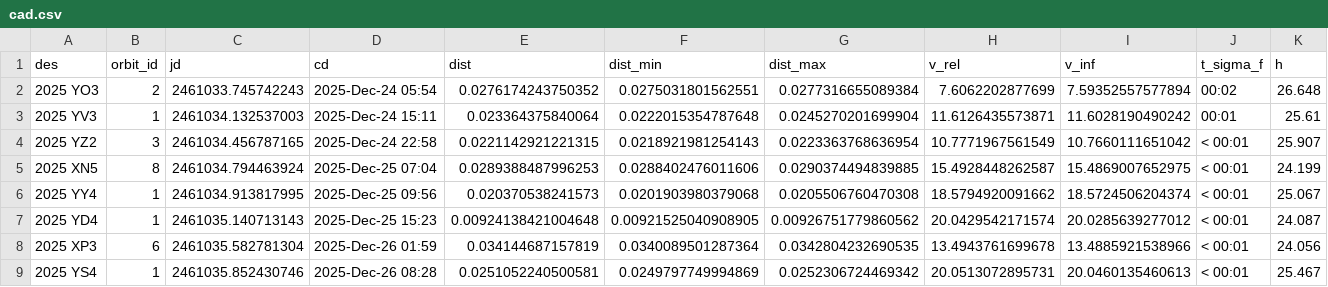
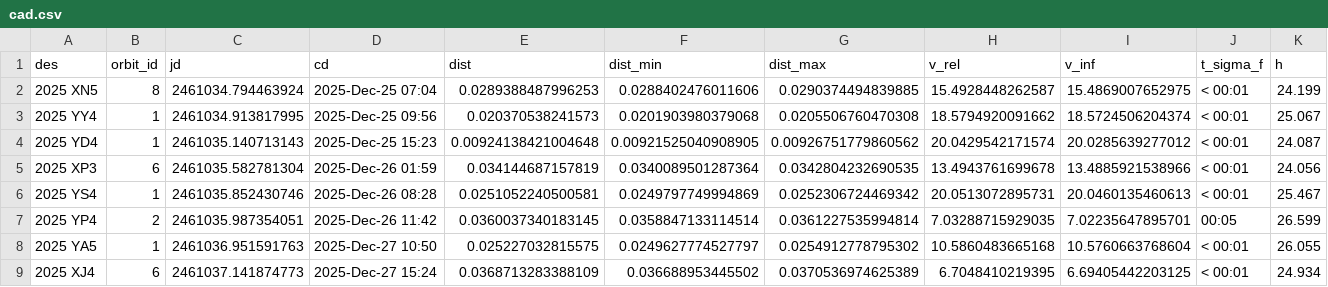
Before and after one commit to sanat-g/orbitguard, a CSV file: data/raw/cad.csv, drawn as a sheet; only a part is shown; the shorter side is filled out with more unchanged rows.

```diff
--- a/data/raw/cad.csv
+++ b/data/raw/cad.csv
@@ -1,5 +1,2 @@
 des,orbit_id,jd,cd,dist,dist_min,dist_max,v_rel,v_inf,t_sigma_f,h
-2025 YO3,2,2461033.745742243,2025-Dec-24 05:54,0.0276174243750352,0.0275031801562551,0.0277316655089384,7.6062202877699,7.59352557577894,00:02,26.648
-2025 YV3,1,2461034.132537003,2025-Dec-24 15:11,0.023364375840064,0.0222015354787648,0.0245270201699904,11.6126435573871,11.6028190490242,00:01,25.61
-2025 YZ2,3,2461034.456787165,2025-Dec-24 22:58,0.0221142921221315,0.0218921981254143,0.0223363768636954,10.7771967561549,10.7660111651042,< 00:01,25.907
 2025 XN5,8,2461034.794463924,2025-Dec-25 07:04,0.0289388487996253,0.0288402476011606,0.0290374494839885,15.4928448262587,15.4869007652975,< 00:01,24.199
```
Also changed, not shown: 9 other files.
